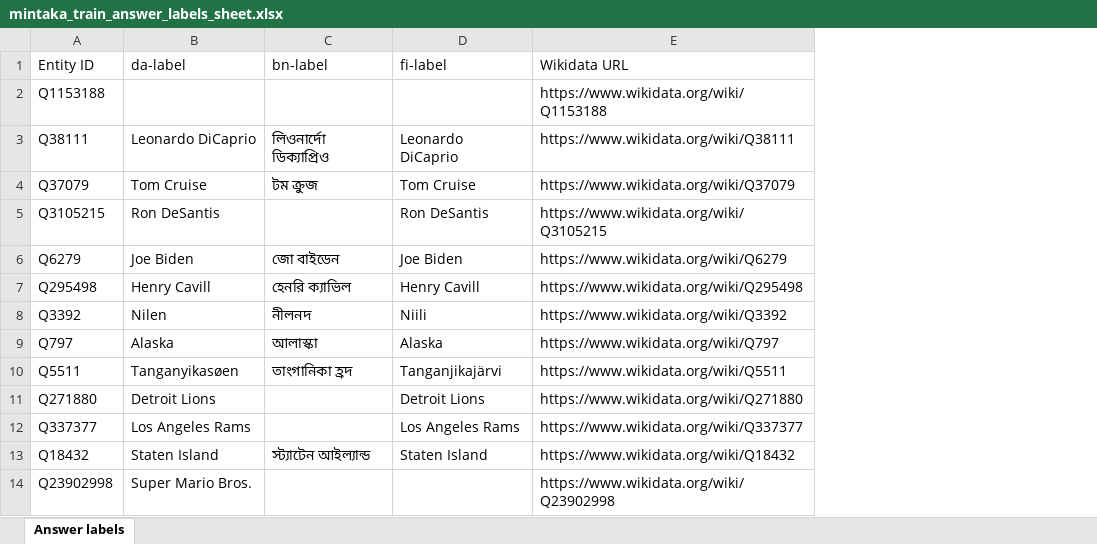
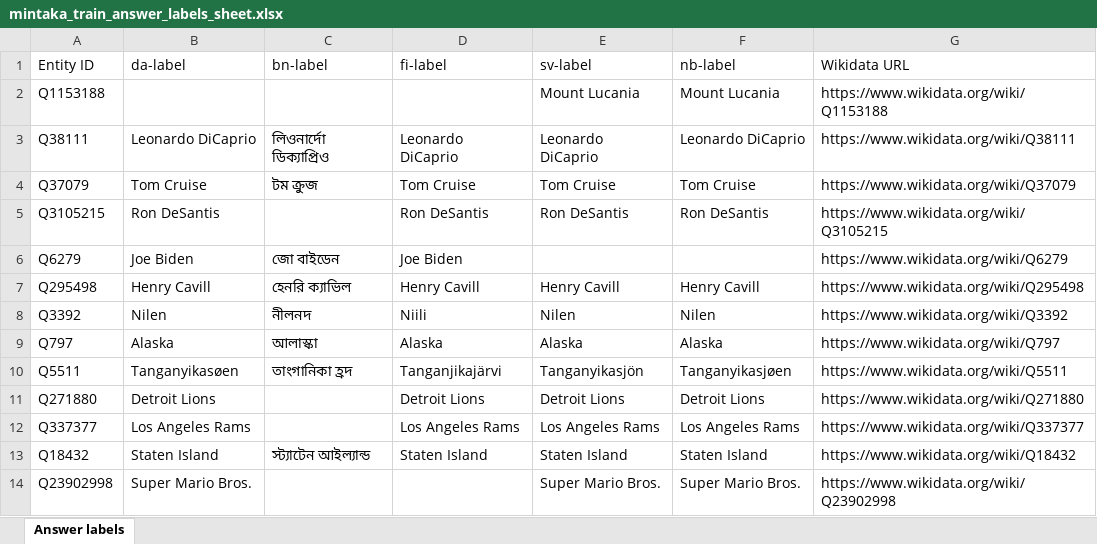
Before and after one commit to SW6-Low-Resource-Language/dataset-generation, an Excel workbook: outputs/answer_labels/mintaka_train_answer_labels_sheet.xlsx, sheet Answer labels, drawn as a sheet; only a part is shown; values as stored, in another font and other column widths than the file's, no borders; the diff names each change by its address in the sheet, - before the commit and + after, or states it on an @@ line.

```diff
--- a/outputs/answer_labels/mintaka_train_answer_labels_sheet.xlsx (sheet Answer labels)
+++ b/outputs/answer_labels/mintaka_train_answer_labels_sheet.xlsx (sheet Answer labels)
+column E (sv-label), rows 2-14: Mount Lucania | Leonardo DiCaprio | Tom Cruise | Ron DeSantis |  | Henry Cavill | Nilen | Alaska | Tanganyikasjön | Detroit Lions | Los Angeles Rams | Staten Island | Super Mario Bros.
+column F (nb-label), rows 2-14: Mount Lucania | Leonardo DiCaprio | Tom Cruise | Ron DeSantis |  | Henry Cavill | Nilen | Alaska | Tanganyikasjøen | Detroit Lions | Los Angeles Rams | Staten Island | Super Mario Bros.
```
Also changed, not shown: outputs/answer_labels/mintaka_dev_answer_labels_sheet.xlsx, outputs/answer_labels/mintaka_test_answer_labels_sheet.xlsx, 17 other files.
